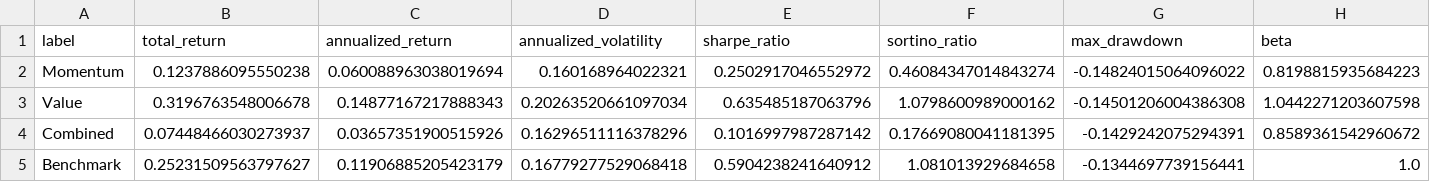
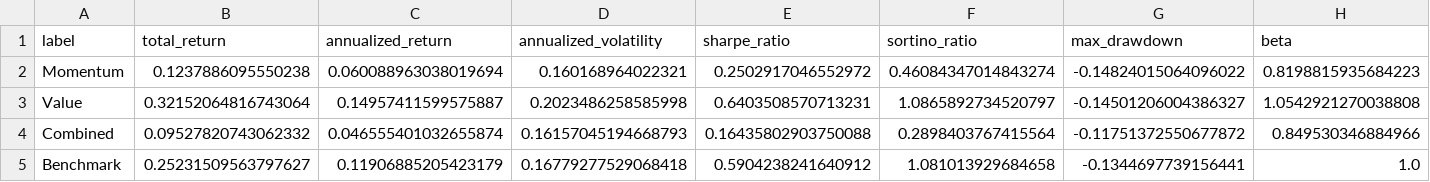
Before and after one commit to ronaldoexmachina13/quant-equity-research, a CSV file: results/strategy_comparison_2021_2022.csv, drawn as a sheet; only a part is shown; the diff covers the shown part only; the diff names each change by its address in the sheet, - before the commit and + after, or states it on an @@ line.

```diff
--- a/results/strategy_comparison_2021_2022.csv
+++ b/results/strategy_comparison_2021_2022.csv
-B3 (total_return): 0.3196763548006678
+B3 (total_return): 0.32152064816743064
-C3 (annualized_return): 0.14877167217888343
+C3 (annualized_return): 0.14957411599575887
-D3 (annualized_volatility): 0.20263520661097034
+D3 (annualized_volatility): 0.2023486258585998
-E3 (sharpe_ratio): 0.635485187063796
+E3 (sharpe_ratio): 0.6403508570713231
-F3 (sortino_ratio): 1.0798600989000162
+F3 (sortino_ratio): 1.0865892734520797
-G3 (max_drawdown): -0.14501206004386308
+G3 (max_drawdown): -0.14501206004386327
-H3 (beta): 1.0442271203607598
+H3 (beta): 1.0542921270038808
-B4 (total_return): 0.07448466030273937
+B4 (total_return): 0.09527820743062332
-C4 (annualized_return): 0.03657351900515926
+C4 (annualized_return): 0.046555401032655874
-D4 (annualized_volatility): 0.16296511116378296
+D4 (annualized_volatility): 0.16157045194668793
-E4 (sharpe_ratio): 0.1016997987287142
+E4 (sharpe_ratio): 0.16435802903750088
-F4 (sortino_ratio): 0.17669080041181395
+F4 (sortino_ratio): 0.2898403767415564
-G4 (max_drawdown): -0.1429242075294391
+G4 (max_drawdown): -0.11751372550677872
-H4 (beta): 0.8589361542960672
+H4 (beta): 0.849530346884966
```
Also changed, not shown: 2 edited cells elsewhere in this file, results/alpha_significance.csv, results/significance_test.csv, 13 other files.
